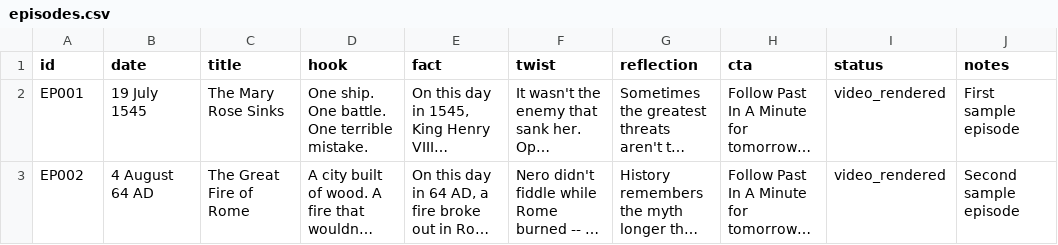
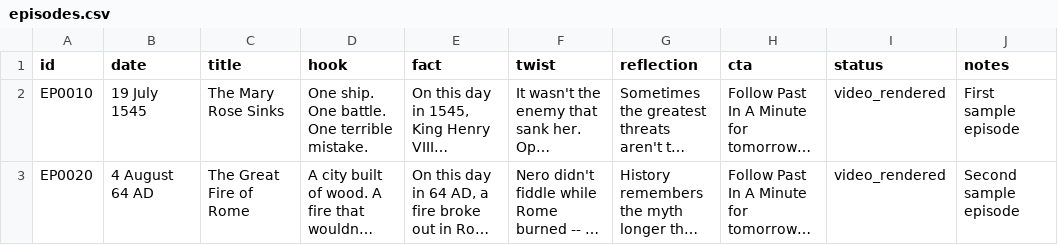
Before and after one commit to 0utLawzz/Past-In-A-Minute, a CSV file: content/episodes.csv, drawn as a sheet; long unchanged cells end in …; the diff names each change by its address in the sheet, - before the commit and + after, or states it on an @@ line.

```diff
--- a/content/episodes.csv
+++ b/content/episodes.csv
-A2 (id): EP001
+A2 (id): EP0010
-A3 (id): EP002
+A3 (id): EP0020
```
Also changed, not shown: 17 other files.
